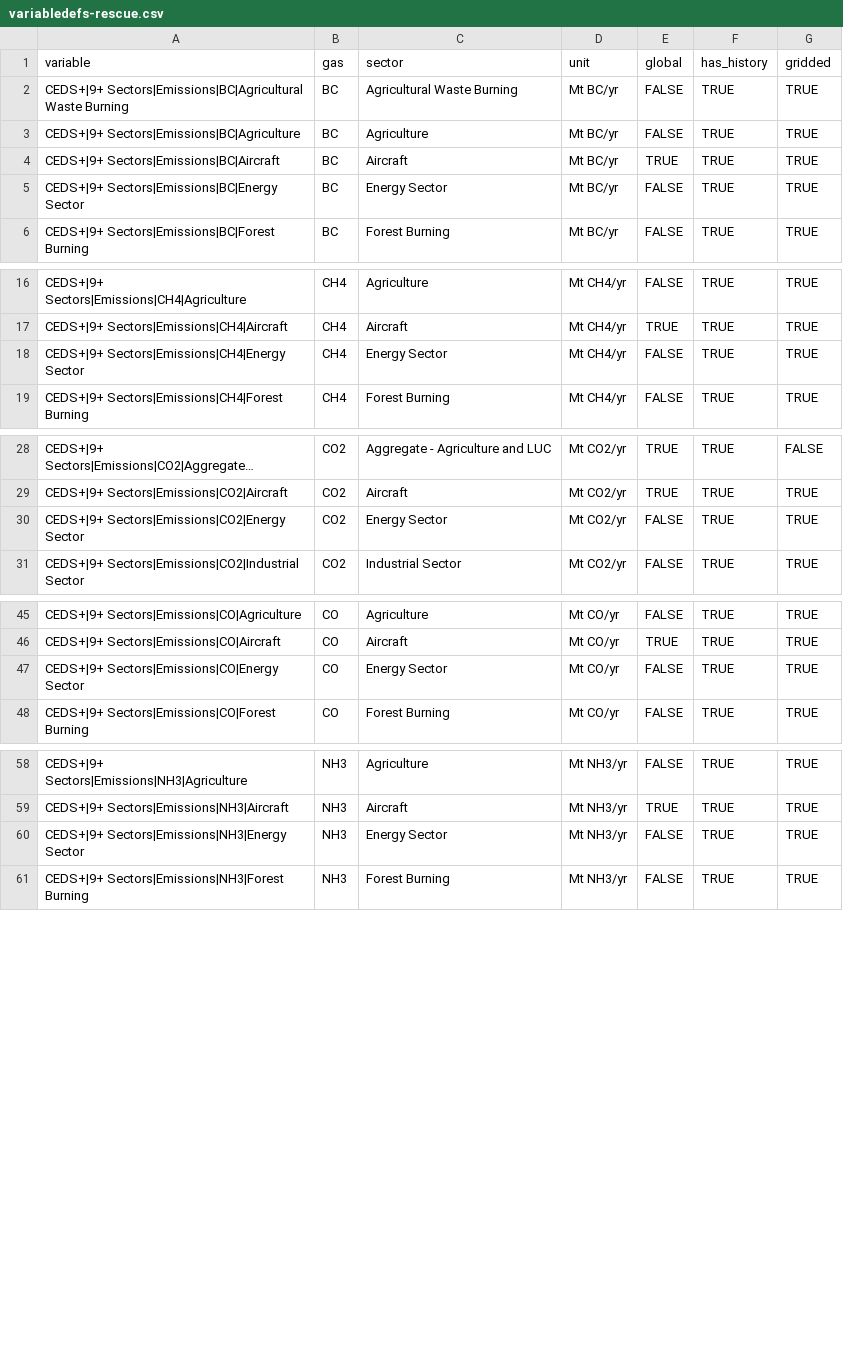
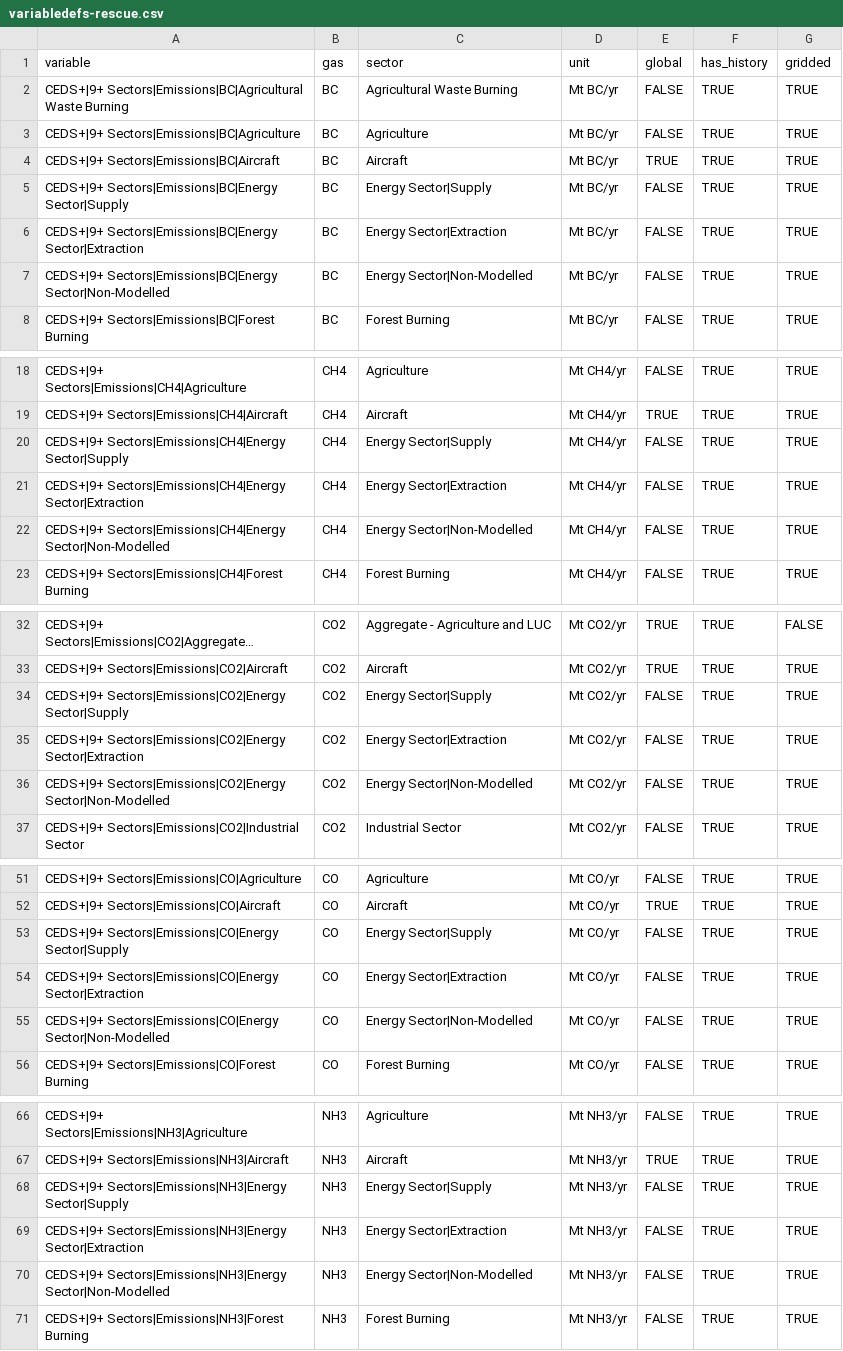
Before and after one commit to jkikstra/concordia, a CSV file: data/variabledefs-rescue.csv, drawn as a sheet; only a part is shown, gaps mark what is left out; long unchanged cells end in …; addresses are those after the commit; the diff covers the shown part only; the diff names each change by its address in the sheet, - before the commit and + after, or states it on an @@ line.

Commit message:
Split Energy Sector into subsectors

```diff
--- a/data/variabledefs-rescue.csv
+++ b/data/variabledefs-rescue.csv
-A5 (variable): CEDS+|9+ Sectors|Emissions|BC|Energy Sector
+A5 (variable): CEDS+|9+ Sectors|Emissions|BC|Energy Sector|Supply
-C5 (sector): Energy Sector
+C5 (sector): Energy Sector|Supply
+row 6: CEDS+|9+ Sectors|Emissions|BC|Energy Sector|Extraction | BC | Energy Sector|Extraction | Mt BC/yr | FALSE | TRUE | TRUE
+row 7: CEDS+|9+ Sectors|Emissions|BC|Energy Sector|Non-Modelled | BC | Energy Sector|Non-Modelled | Mt BC/yr | FALSE | TRUE | TRUE
-A20 (variable): CEDS+|9+ Sectors|Emissions|CH4|Energy Sector
+A20 (variable): CEDS+|9+ Sectors|Emissions|CH4|Energy Sector|Supply
-C20 (sector): Energy Sector
+C20 (sector): Energy Sector|Supply
+row 21: CEDS+|9+ Sectors|Emissions|CH4|Energy Sector|Extraction | CH4 | Energy Sector|Extraction | Mt CH4/yr | FALSE | TRUE | TRUE
+row 22: CEDS+|9+ Sectors|Emissions|CH4|Energy Sector|Non-Modelled | CH4 | Energy Sector|Non-Modelled | Mt CH4/yr | FALSE | TRUE | TRUE
-A34 (variable): CEDS+|9+ Sectors|Emissions|CO2|Energy Sector
+A34 (variable): CEDS+|9+ Sectors|Emissions|CO2|Energy Sector|Supply
-C34 (sector): Energy Sector
+C34 (sector): Energy Sector|Supply
+row 35: CEDS+|9+ Sectors|Emissions|CO2|Energy Sector|Extraction | CO2 | Energy Sector|Extraction | Mt CO2/yr | FALSE | TRUE | TRUE
+row 36: CEDS+|9+ Sectors|Emissions|CO2|Energy Sector|Non-Modelled | CO2 | Energy Sector|Non-Modelled | Mt CO2/yr | FALSE | TRUE | TRUE
-A53 (variable): CEDS+|9+ Sectors|Emissions|CO|Energy Sector
+A53 (variable): CEDS+|9+ Sectors|Emissions|CO|Energy Sector|Supply
-C53 (sector): Energy Sector
+C53 (sector): Energy Sector|Supply
+row 54: CEDS+|9+ Sectors|Emissions|CO|Energy Sector|Extraction | CO | Energy Sector|Extraction | Mt CO/yr | FALSE | TRUE | TRUE
+row 55: CEDS+|9+ Sectors|Emissions|CO|Energy Sector|Non-Modelled | CO | Energy Sector|Non-Modelled | Mt CO/yr | FALSE | TRUE | TRUE
-A68 (variable): CEDS+|9+ Sectors|Emissions|NH3|Energy Sector
+A68 (variable): CEDS+|9+ Sectors|Emissions|NH3|Energy Sector|Supply
-C68 (sector): Energy Sector
+C68 (sector): Energy Sector|Supply
+row 69: CEDS+|9+ Sectors|Emissions|NH3|Energy Sector|Extraction | NH3 | Energy Sector|Extraction | Mt NH3/yr | FALSE | TRUE | TRUE
+row 70: CEDS+|9+ Sectors|Emissions|NH3|Energy Sector|Non-Modelled | NH3 | Energy Sector|Non-Modelled | Mt NH3/yr | FALSE | TRUE | TRUE
```
Also changed, not shown: 8 added rows and 8 edited cells elsewhere in this file, 5 other files.
